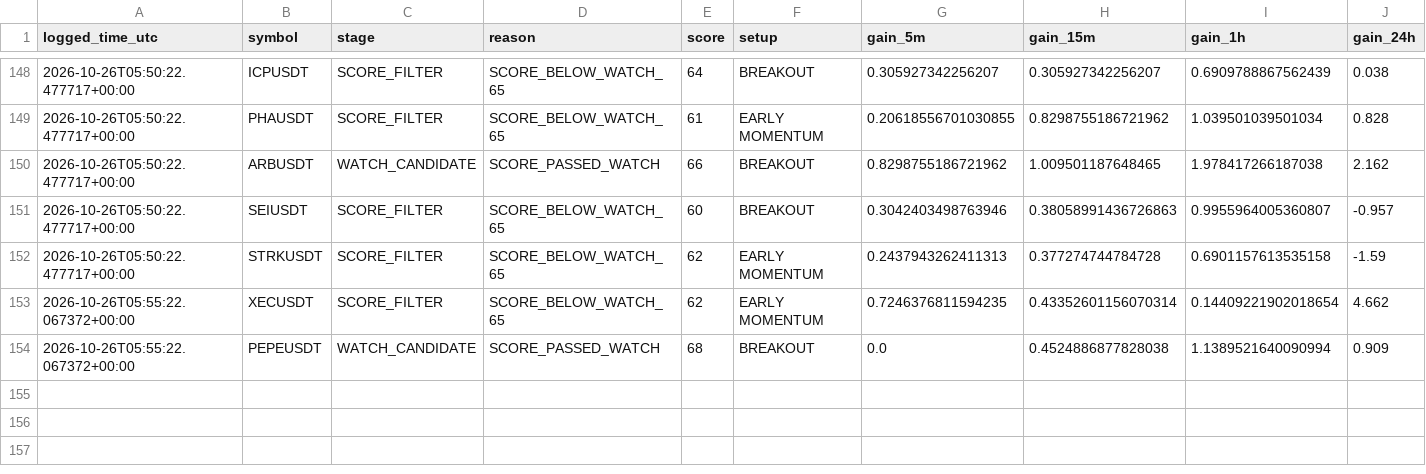
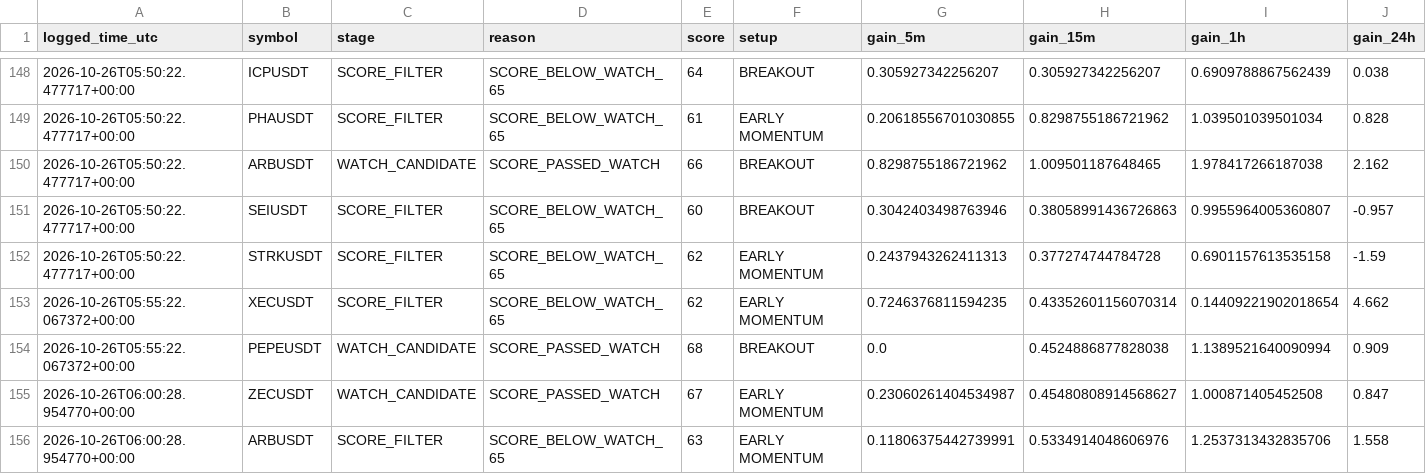
Before and after one commit to solom20232007/v6, a CSV file: early_scan_diagnostics_v6.csv, drawn as a sheet; only a part is shown, gaps mark what is left out; rows hold the shown columns only; the diff names each change by its address in the sheet, - before the commit and + after, or states it on an @@ line.

```diff
--- a/early_scan_diagnostics_v6.csv
+++ b/early_scan_diagnostics_v6.csv
+row 155: 2026-10-26T06:00:28.954770+00:00 | ZECUSDT | WATCH_CANDIDATE | SCORE_PASSED_WATCH | 67 | EARLY MOMENTUM | 0.23060261404534987 | 0.45480808914568627 | 1.000871405452508 | 0.847
+row 156: 2026-10-26T06:00:28.954770+00:00 | ARBUSDT | SCORE_FILTER | SCORE_BELOW_WATCH_65 | 63 | EARLY MOMENTUM | 0.11806375442739991 | 0.5334914048606976 | 1.2537313432835706 | 1.558
```
Also changed, not shown: 1 other file.
